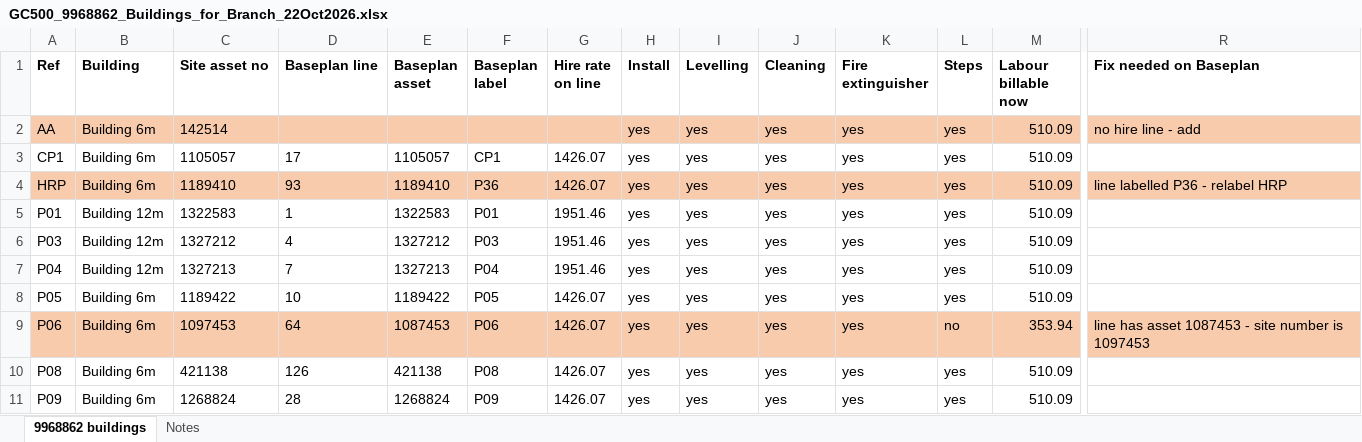
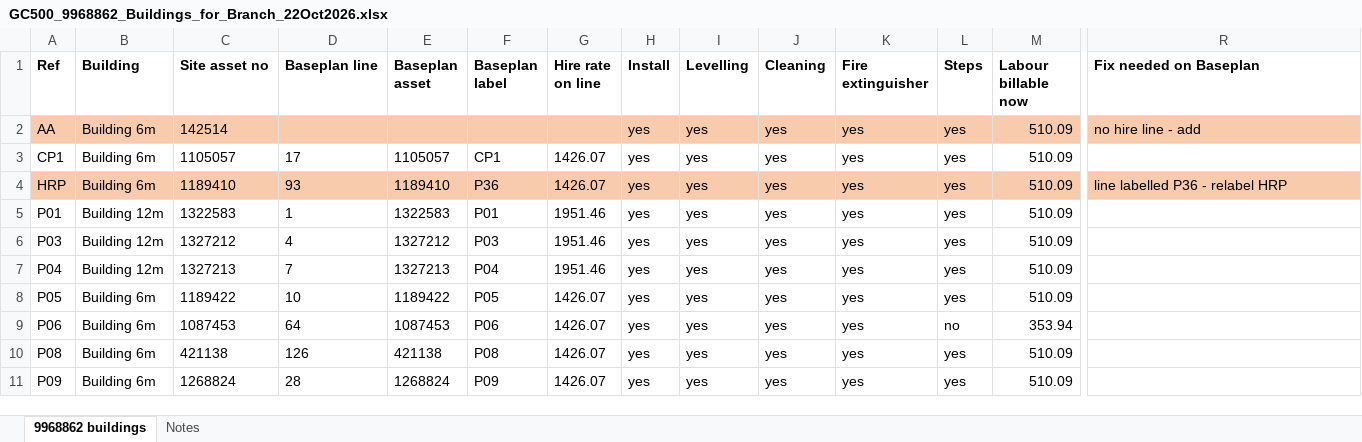
Before and after one commit to tatts29-svg/fish, an Excel workbook: 03_GC500_Delivery_Control/review_22Oct2026_baseplan6_schedule13/GC500_9968862_Buildings_for_Branch_22Oct2026.xlsx, sheet 9968862 buildings, drawn as a sheet; only a part is shown, gaps mark what is left out; values as stored, in another font and other column widths than the file's, no borders; the diff covers the shown part only; the diff names each change by its address in the sheet, - before the commit and + after, or states it on an @@ line.

```diff
--- a/03_GC500_Delivery_Control/review_22Oct2026_baseplan6_schedule13/GC500_9968862_Buildings_for_Branch_22Oct2026.xlsx (sheet 9968862 buildings)
+++ b/03_GC500_Delivery_Control/review_22Oct2026_baseplan6_schedule13/GC500_9968862_Buildings_for_Branch_22Oct2026.xlsx (sheet 9968862 buildings)
-A9:R9 fill: #F8CBAD
+A9:R9 fill: none
-C9 (Site asset no): 1097453
+C9 (Site asset no): 1087453
-R9 (Fix needed on Baseplan): line has asset 1087453 - site number is 1097453
+R9 (Fix needed on Baseplan): (empty)
```
Also changed, not shown: cell formats elsewhere in this sheet, 03_GC500_Delivery_Control/review_22Oct2026_baseplan6_schedule13/GC500_Baseplan_vs_Record_22Oct2026.xlsx, 9 other files.
